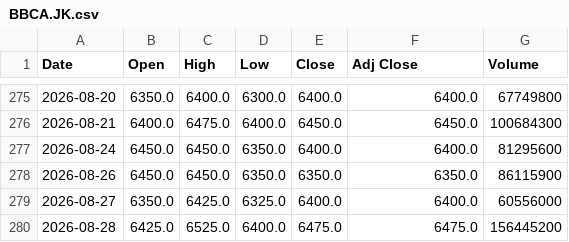
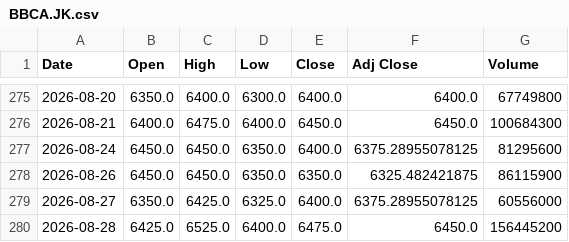
Before and after one commit to SeedFlora/idx-daily-data, a CSV file: data/BBCA.JK.csv, drawn as a sheet; only a part is shown, gaps mark what is left out.

Commit message:
data(IDX): 2026-08-30

```diff
--- a/data/BBCA.JK.csv
+++ b/data/BBCA.JK.csv
@@ -276,5 +276,5 @@ Date,Open,High,Low,Close,Adj Close,Volume
 2026-08-21,6400.0,6475.0,6400.0,6450.0,6450.0,100684300
-2026-08-24,6450.0,6450.0,6350.0,6400.0,6400.0,81295600
-2026-08-26,6450.0,6450.0,6350.0,6350.0,6350.0,86115900
-2026-08-27,6350.0,6425.0,6325.0,6400.0,6400.0,60556000
-2026-08-28,6425.0,6525.0,6400.0,6475.0,6475.0,156445200
+2026-08-24,6450.0,6450.0,6350.0,6400.0,6375.28955078125,81295600
+2026-08-26,6450.0,6450.0,6350.0,6350.0,6325.482421875,86115900
+2026-08-27,6350.0,6425.0,6325.0,6400.0,6375.28955078125,60556000
+2026-08-28,6425.0,6525.0,6400.0,6475.0,6450.0,156445200
```
